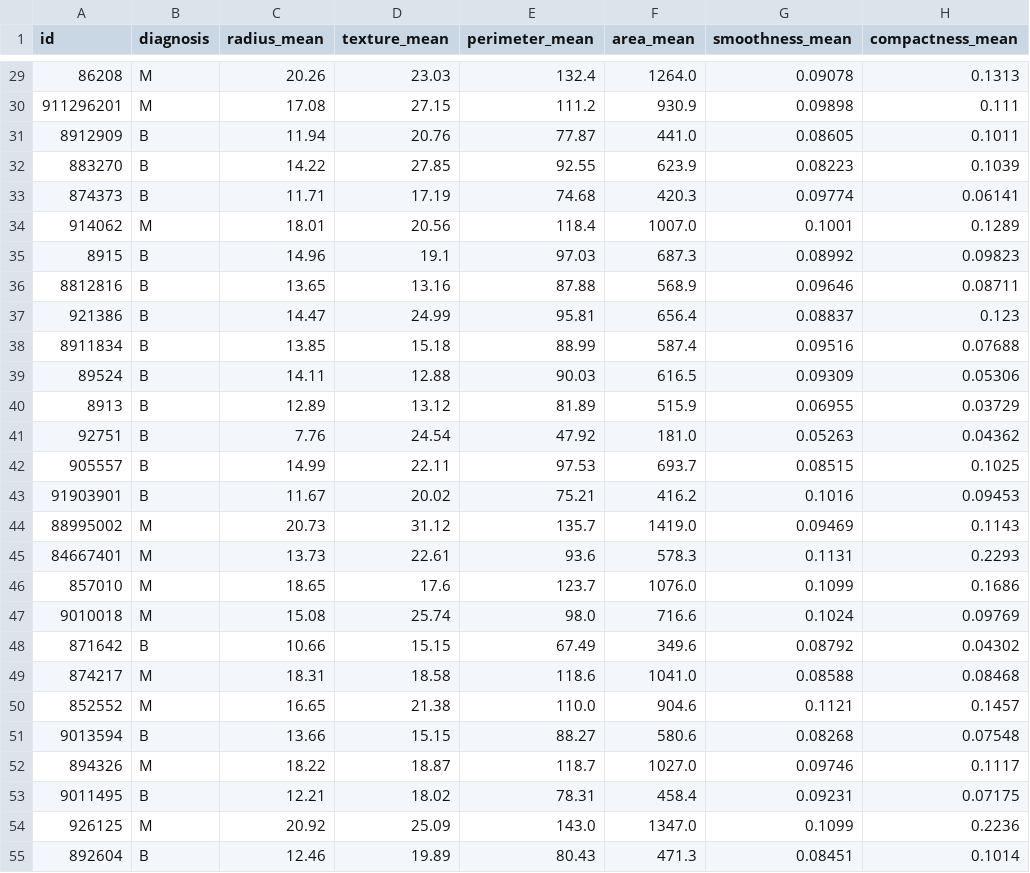
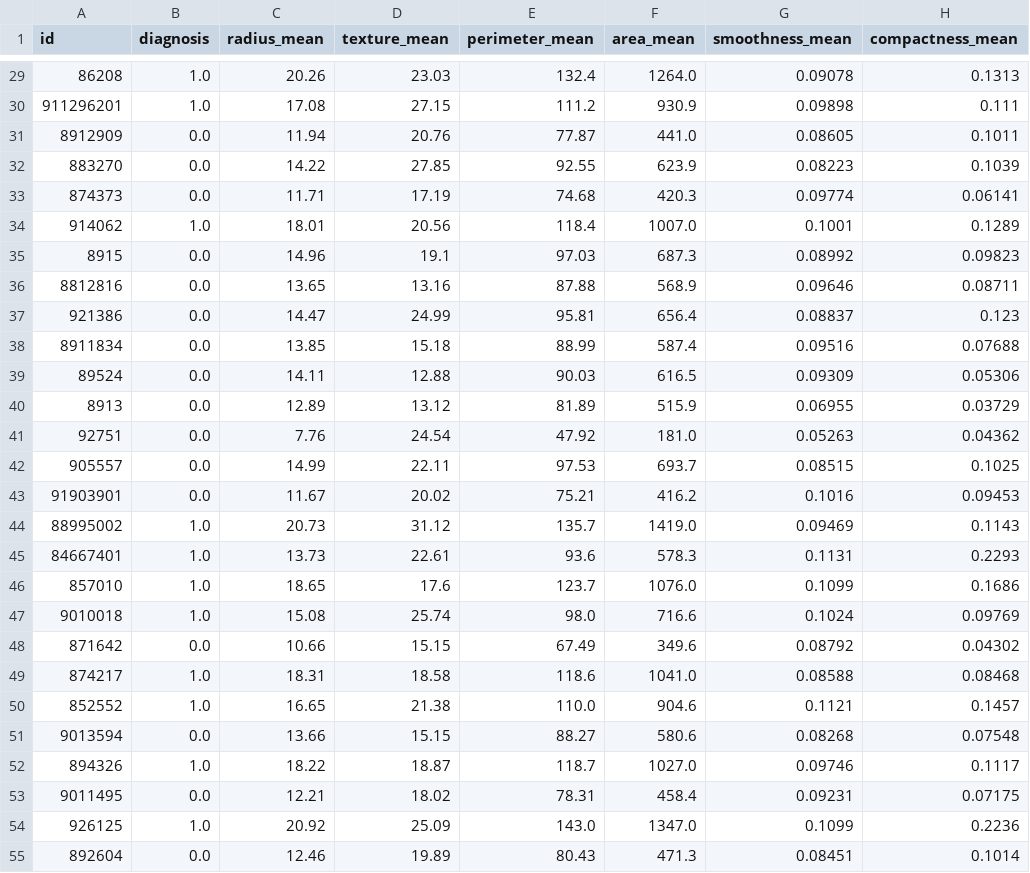
Before and after one commit to UCB-stat-159-s22/hw07-Group26, a CSV file: data/val.csv, drawn as a sheet; only a part is shown, gaps mark what is left out; the diff covers the shown part only; the diff names each change by its address in the sheet, - before the commit and + after, or states it on an @@ line.

```diff
--- a/data/val.csv
+++ b/data/val.csv
-B29:B30 (diagnosis): M
+B29:B30 (diagnosis): 1.0
-B31:B33 (diagnosis): B
+B31:B33 (diagnosis): 0.0
-B34 (diagnosis): M
+B34 (diagnosis): 1.0
-B35:B43 (diagnosis): B
+B35:B43 (diagnosis): 0.0
-B44:B47 (diagnosis): M
+B44:B47 (diagnosis): 1.0
-B48 (diagnosis): B
+B48 (diagnosis): 0.0
-B49:B50 (diagnosis): M
+B49:B50 (diagnosis): 1.0
-B51 (diagnosis): B
+B51 (diagnosis): 0.0
-B52 (diagnosis): M
+B52 (diagnosis): 1.0
-B53 (diagnosis): B
+B53 (diagnosis): 0.0
-B54 (diagnosis): M
+B54 (diagnosis): 1.0
-B55 (diagnosis): B
+B55 (diagnosis): 0.0
```
Also changed, not shown: 70 edited cells elsewhere in this file, data/test.csv, data/train.csv, 23 other files.
